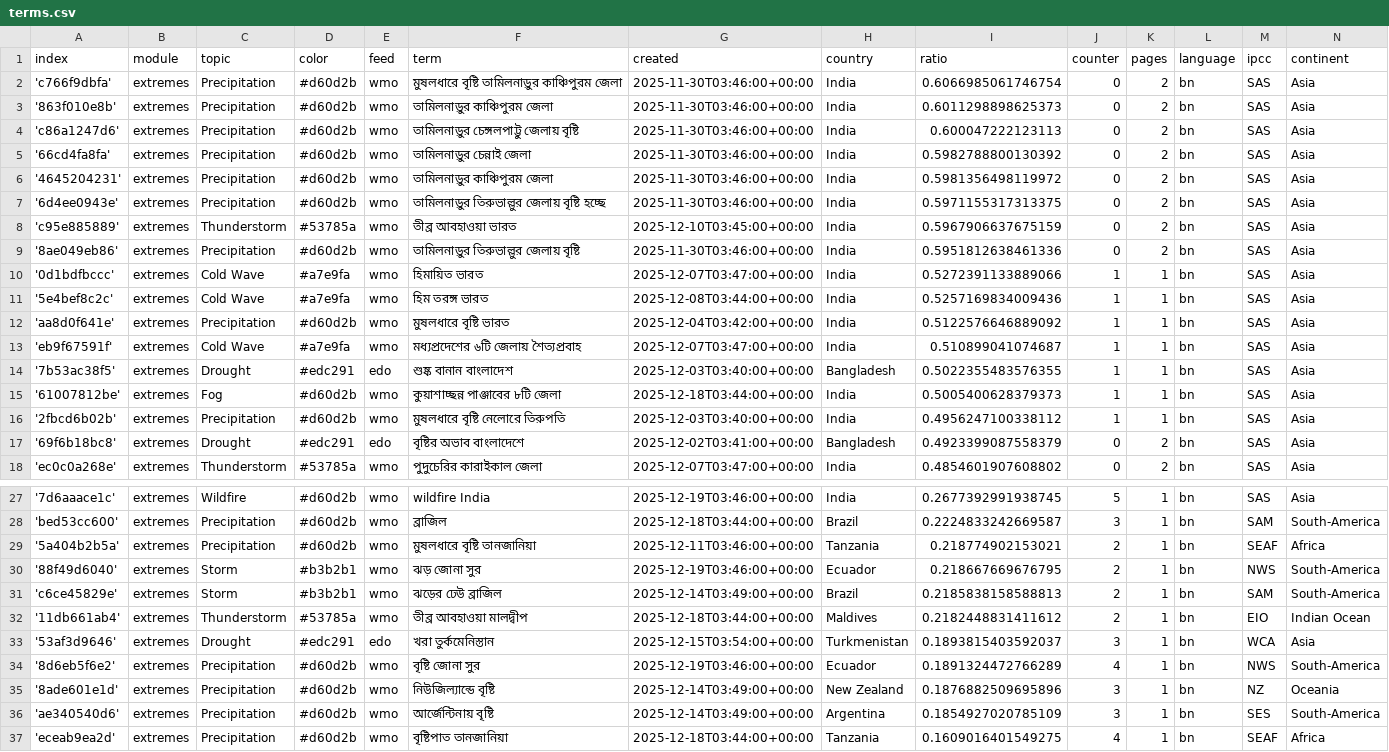
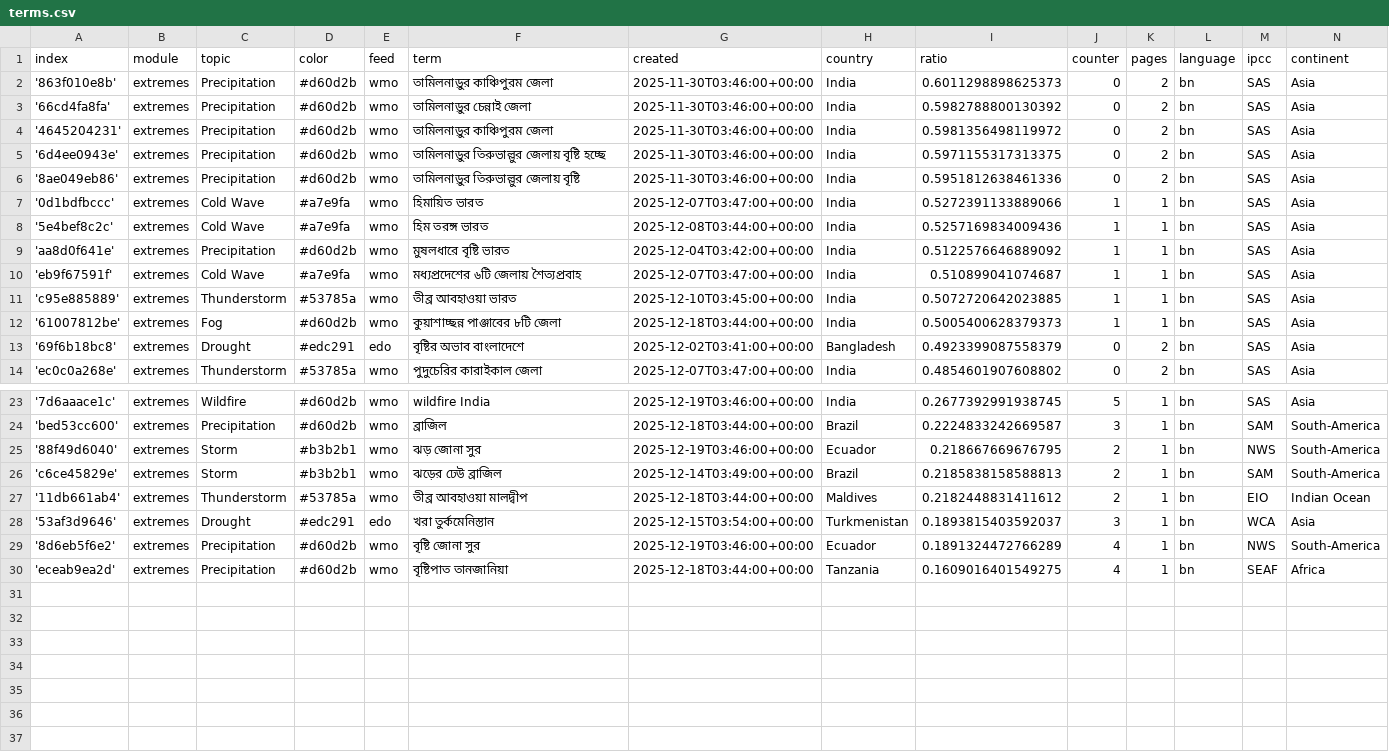
Before and after one commit to sonjanews/bengaliExtremes, a CSV file: terms.csv, drawn as a sheet; only a part is shown, gaps mark what is left out.

Commit message:
Commit from GitHub Actions (harvest:0.0)

```diff
--- a/terms.csv
+++ b/terms.csv
@@ -1,5 +1,3 @@
 index,module,topic,color,feed,term,created,country,ratio,counter,pages,language,ipcc,continent
-'c766f9dbfa',extremes,Precipitation,#d60d2b,wmo,মুষলধারে বৃষ্টি তামিলনাড়ুর কাঞ্চিপুরম জেলা,2025-11-30T03:46:00+00:00,India,0.6066985061746754,0,2,bn,SAS,Asia
 '863f010e8b',extremes,Precipitation,#d60d2b,wmo,তামিলনাড়ুর কাঞ্চিপুরম জেলা,2025-11-30T03:46:00+00:00,India,0.6011298898625373,0,2,bn,SAS,Asia
-'c86a1247d6',extremes,Precipitation,#d60d2b,wmo,তামিলনাড়ুর চেঙ্গলপাট্টু জেলায় বৃষ্টি,2025-11-30T03:46:00+00:00,India,0.600047222123113,0,2,bn,SAS,Asia
 '66cd4fa8fa',extremes,Precipitation,#d60d2b,wmo,তামিলনাড়ুর চেন্নাই জেলা,2025-11-30T03:46:00+00:00,India,0.5982788800130392,0,2,bn,SAS,Asia
@@ -7,3 +5,2 @@ index,module,topic,color,feed,term,created,country,ratio,counter,pages,language,
 '6d4ee0943e',extremes,Precipitation,#d60d2b,wmo,তামিলনাড়ুর তিরুভাল্লুর জেলায় বৃষ্টি হচ্ছে,2025-11-30T03:46:00+00:00,India,0.5971155317313375,0,2,bn,SAS,Asia
-'c95e885889',extremes,Thunderstorm,#53785a,wmo,তীব্র আবহাওয়া ভারত,2025-12-10T03:45:00+00:00,India,0.5967906637675159,0,2,bn,SAS,Asia
 '8ae049eb86',extremes,Precipitation,#d60d2b,wmo,তামিলনাড়ুর তিরুভাল্লুর জেলায় বৃষ্টি,2025-11-30T03:46:00+00:00,India,0.5951812638461336,0,2,bn,SAS,Asia
@@ -13,5 +10,4 @@ index,module,topic,color,feed,term,created,country,ratio,counter,pages,language,
 'eb9f67591f',extremes,Cold Wave,#a7e9fa,wmo,মধ্যপ্রদেশের ৬টি জেলায় শৈত্যপ্রবাহ,2025-12-07T03:47:00+00:00,India,0.510899041074687,1,1,bn,SAS,Asia
-'7b53ac38f5',extremes,Drought,#edc291,edo,শুষ্ক বানান বাংলাদেশ,2025-12-03T03:40:00+00:00,Bangladesh,0.5022355483576355,1,1,bn,SAS,Asia
+'c95e885889',extremes,Thunderstorm,#53785a,wmo,তীব্র আবহাওয়া ভারত,2025-12-10T03:45:00+00:00,India,0.5072720642023885,1,1,bn,SAS,Asia
 '61007812be',extremes,Fog,#d60d2b,wmo,কুয়াশাচ্ছন্ন পাঞ্জাবের ৮টি জেলা,2025-12-18T03:44:00+00:00,India,0.5005400628379373,1,1,bn,SAS,Asia
-'2fbcd6b02b',extremes,Precipitation,#d60d2b,wmo,মুষলধারে বৃষ্টি নেলোরে তিরুপতি,2025-12-03T03:40:00+00:00,India,0.4956247100338112,1,1,bn,SAS,Asia
 '69f6b18bc8',extremes,Drought,#edc291,edo,বৃষ্টির অভাব বাংলাদেশে,2025-12-02T03:41:00+00:00,Bangladesh,0.4923399087558379,0,2,bn,SAS,Asia
@@ -28,3 +24,2 @@ index,module,topic,color,feed,term,created,country,ratio,counter,pages,language,
 'bed53cc600',extremes,Precipitation,#d60d2b,wmo,ব্রাজিল,2025-12-18T03:44:00+00:00,Brazil,0.2224833242669587,3,1,bn,SAM,South-America
-'5a404b2b5a',extremes,Precipitation,#d60d2b,wmo,মুষলধারে বৃষ্টি তানজানিয়া,2025-12-11T03:46:00+00:00,Tanzania,0.218774902153021,2,1,bn,SEAF,Africa
 '88f49d6040',extremes,Storm,#b3b2b1,wmo,ঝড় জোনা সুর,2025-12-19T03:46:00+00:00,Ecuador,0.218667669676795,2,1,bn,NWS,South-America
@@ -34,4 +29,2 @@ index,module,topic,color,feed,term,created,country,ratio,counter,pages,language,
 '8d6eb5f6e2',extremes,Precipitation,#d60d2b,wmo,বৃষ্টি জোনা সুর,2025-12-19T03:46:00+00:00,Ecuador,0.1891324472766289,4,1,bn,NWS,South-America
-'8ade601e1d',extremes,Precipitation,#d60d2b,wmo,নিউজিল্যান্ডে বৃষ্টি,2025-12-14T03:49:00+00:00,New Zealand,0.1876882509695896,3,1,bn,NZ,Oceania
-'ae340540d6',extremes,Precipitation,#d60d2b,wmo,আর্জেন্টিনায় বৃষ্টি,2025-12-14T03:49:00+00:00,Argentina,0.1854927020785109,3,1,bn,SES,South-America
 'eceab9ea2d',extremes,Precipitation,#d60d2b,wmo,বৃষ্টিপাত তানজানিয়া,2025-12-18T03:44:00+00:00,Tanzania,0.1609016401549275,4,1,bn,SEAF,Africa
```
